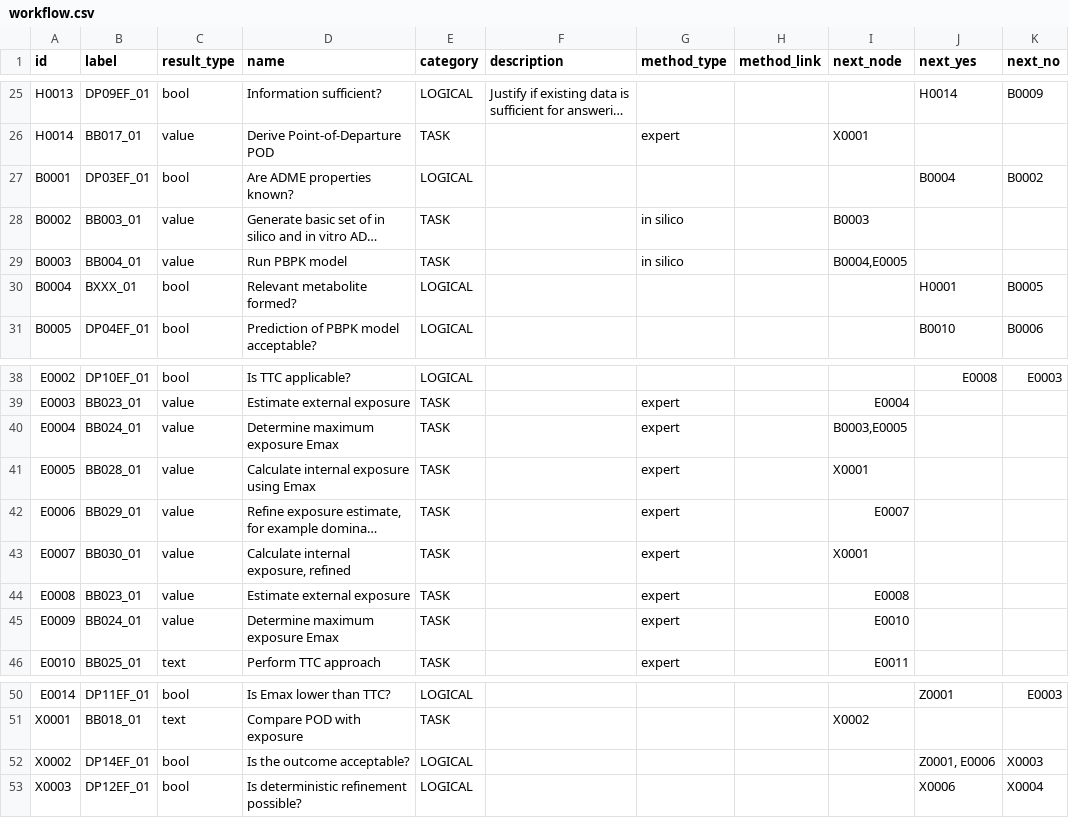
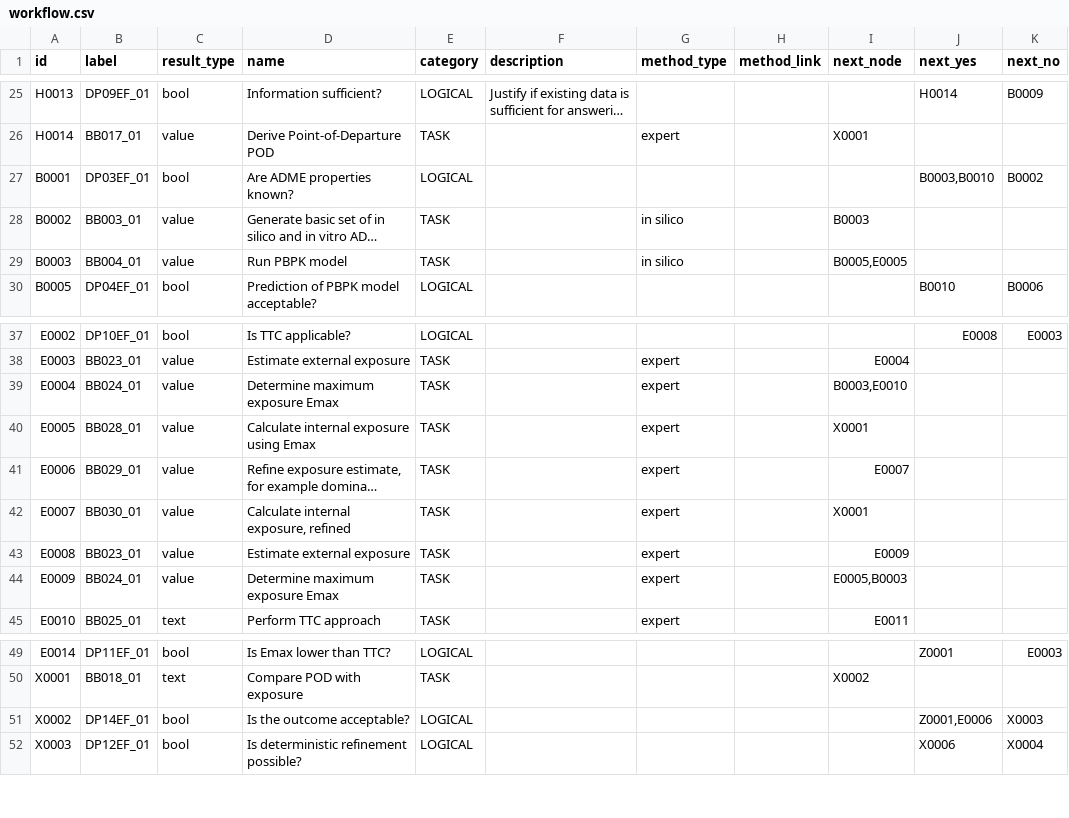
Before and after one commit to phi-grib/namastox, a CSV file: namastox/default/workflow.csv, drawn as a sheet; only a part is shown, gaps mark what is left out; long unchanged cells end in …; removed rows and columns are numbered as before the commit, all else as after; the diff names each change by its address in the sheet, - before the commit and + after, or states it on an @@ line.

Commit message:
fixed topology bugs

```diff
--- a/namastox/default/workflow.csv
+++ b/namastox/default/workflow.csv
-J27 (next_yes): B0004
+J27 (next_yes): B0003,B0010
-I29 (next_node): B0004,E0005
+I29 (next_node): B0005,E0005
-row 30: B0004 | BXXX_01 | bool | Relevant metabolite formed? | LOGICAL |  |  |  |  | H0001 | B0005
-I39 (next_node): B0003,E0005
+I39 (next_node): B0003,E0010
-I43 (next_node): E0008
+I43 (next_node): E0009
-I44 (next_node): E0010
+I44 (next_node): E0005,B0003
-J51 (next_yes): Z0001, E0006
+J51 (next_yes): Z0001,E0006
```
